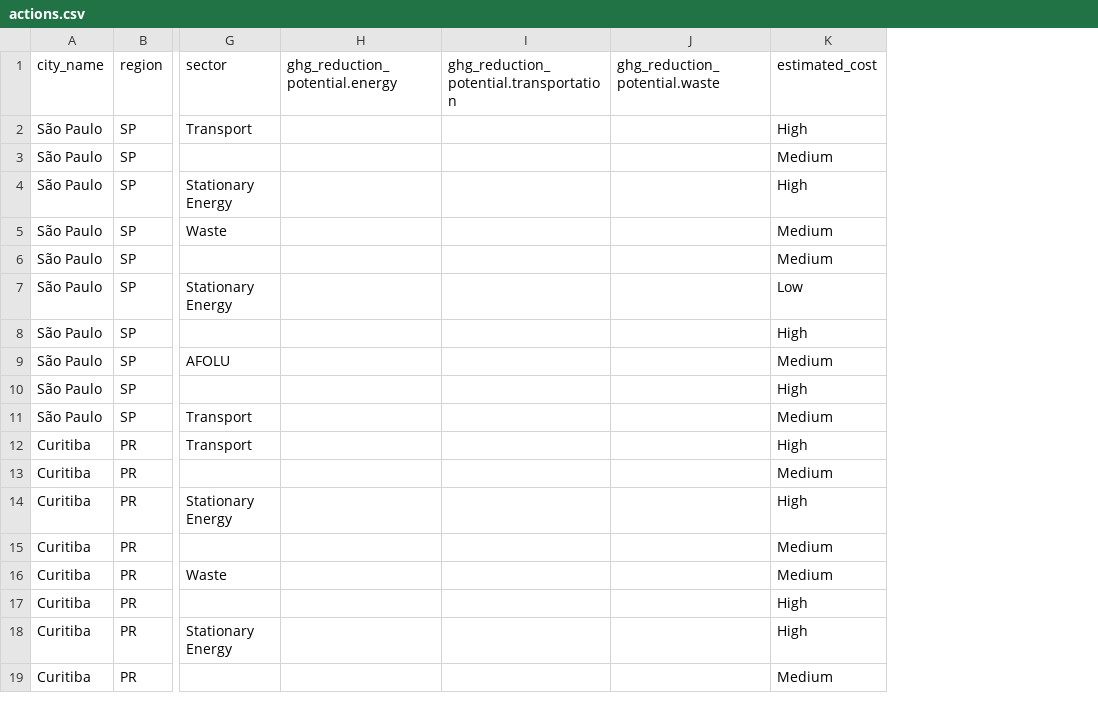
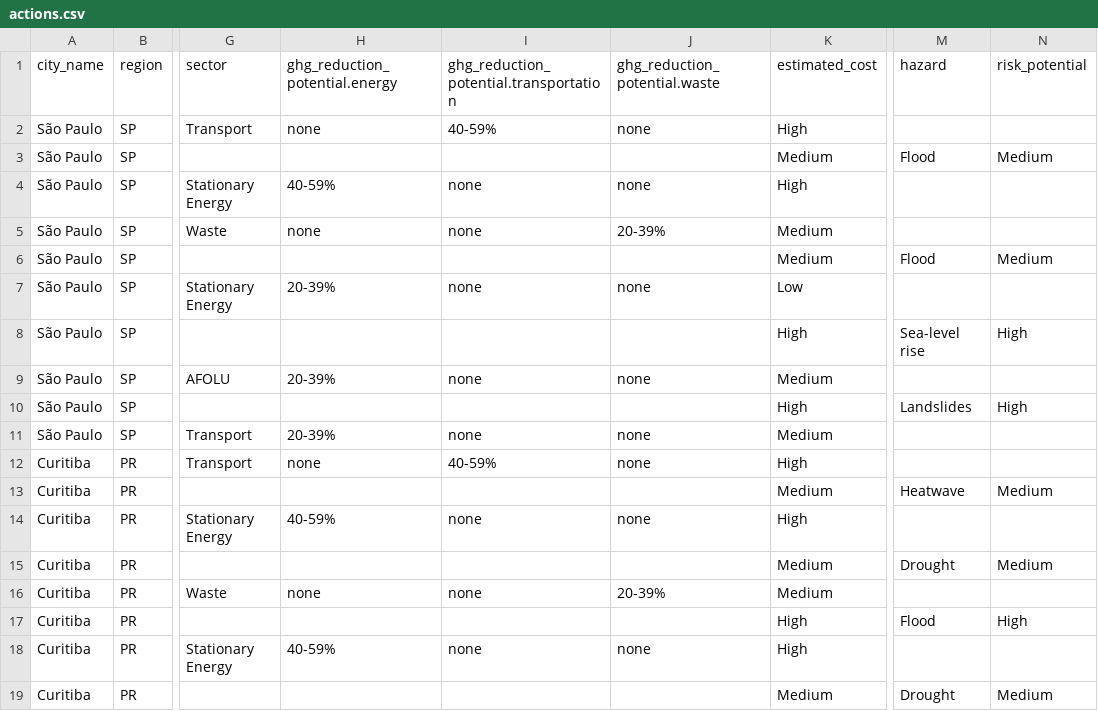
Before and after one commit to Open-Earth-Foundation/CAP, a CSV file: actions.csv, drawn as a sheet; only a part is shown, gaps mark what is left out; the diff covers the shown part only; the diff names each change by its address in the sheet, - before the commit and + after, or states it on an @@ line.

```diff
--- a/actions.csv
+++ b/actions.csv
+column M (hazard), rows 3-19: Flood |  |  | Flood |  | Sea-level rise |  | Landslides |  |  | Heatwave |  | Drought |  | Flood |  | Drought
+column N (risk_potential), rows 3-19: Medium |  |  | Medium |  | High |  | High |  |  | Medium |  | Medium |  | High |  | Medium
-H2 (ghg_reduction_potential.energy): (empty)
+H2 (ghg_reduction_potential.energy): none
-I2: (empty)
+I2: 40-59%
-J2 (ghg_reduction_potential.waste): (empty)
+J2 (ghg_reduction_potential.waste): none
-H4 (ghg_reduction_potential.energy): (empty)
+H4 (ghg_reduction_potential.energy): 40-59%
-I4:I5: (empty)
+I4:I5: none
-J4 (ghg_reduction_potential.waste): (empty)
+J4 (ghg_reduction_potential.waste): none
-H5 (ghg_reduction_potential.energy): (empty)
+H5 (ghg_reduction_potential.energy): none
-J5 (ghg_reduction_potential.waste): (empty)
+J5 (ghg_reduction_potential.waste): 20-39%
-H7 (ghg_reduction_potential.energy): (empty)
+H7 (ghg_reduction_potential.energy): 20-39%
-I7: (empty)
+I7: none
-J7 (ghg_reduction_potential.waste): (empty)
+J7 (ghg_reduction_potential.waste): none
-H9 (ghg_reduction_potential.energy): (empty)
+H9 (ghg_reduction_potential.energy): 20-39%
-I9: (empty)
+I9: none
-J9 (ghg_reduction_potential.waste): (empty)
+J9 (ghg_reduction_potential.waste): none
-H11 (ghg_reduction_potential.energy): (empty)
+H11 (ghg_reduction_potential.energy): 20-39%
-I11: (empty)
+I11: none
-J11:J12 (ghg_reduction_potential.waste): (empty)
+J11:J12 (ghg_reduction_potential.waste): none
-H12 (ghg_reduction_potential.energy): (empty)
+H12 (ghg_reduction_potential.energy): none
-I12: (empty)
+I12: 40-59%
-H14 (ghg_reduction_potential.energy): (empty)
+H14 (ghg_reduction_potential.energy): 40-59%
-I14: (empty)
+I14: none
-J14 (ghg_reduction_potential.waste): (empty)
+J14 (ghg_reduction_potential.waste): none
-H16 (ghg_reduction_potential.energy): (empty)
+H16 (ghg_reduction_potential.energy): none
-I16: (empty)
+I16: none
-J16 (ghg_reduction_potential.waste): (empty)
+J16 (ghg_reduction_potential.waste): 20-39%
-H18 (ghg_reduction_potential.energy): (empty)
+H18 (ghg_reduction_potential.energy): 40-59%
-I18: (empty)
+I18: none
-J18 (ghg_reduction_potential.waste): (empty)
+J18 (ghg_reduction_potential.waste): none
```
Also changed, not shown: 15 edited cells elsewhere in this file, 4 other files.
